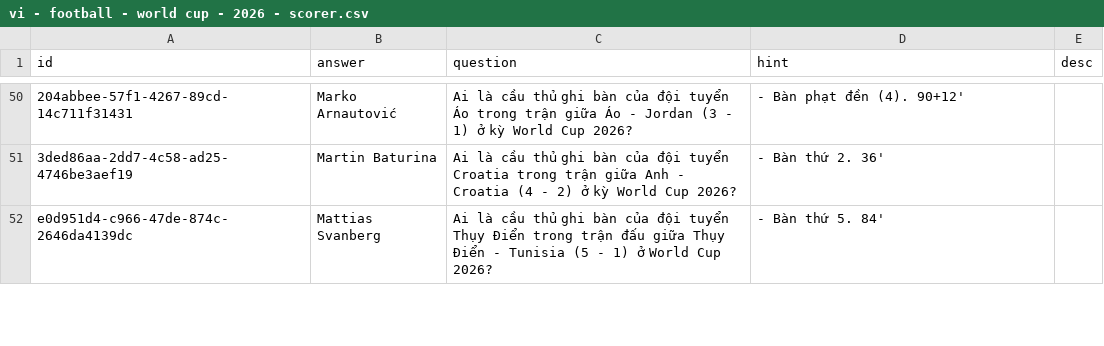
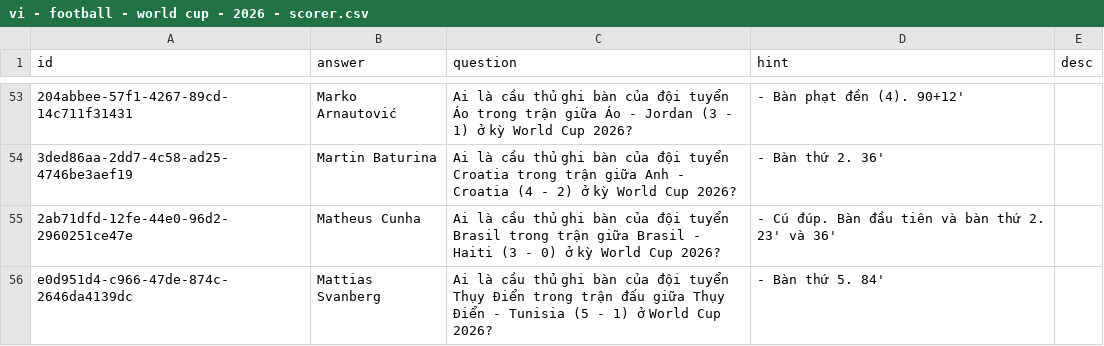
Before and after one commit to a7612/flashcard-resN, a CSV file: data/questions/vi - football - world cup - 2026 - scorer.csv, drawn as a sheet; only a part is shown, gaps mark what is left out; the diff covers the shown part only; the diff names each change by its address in the sheet, - before the commit and + after, or states it on an @@ line.

```diff
--- a/data/questions/vi - football - world cup - 2026 - scorer.csv
+++ b/data/questions/vi - football - world cup - 2026 - scorer.csv
+row 55: 2ab71dfd-12fe-44e0-96d2-2960251ce47e | Matheus Cunha | Ai là cầu thủ ghi bàn của đội tuyển Brasil trong trận giữa Brasil - Haiti (3 - 0) ở kỳ World Cup 2026? | - Cú đúp. Bàn đầu tiên và bàn thứ 2. 23' và 36'
```
Also changed, not shown: 5 added rows elsewhere in this file, data/questions/vi - football - world cup - 2026 - score.csv.
